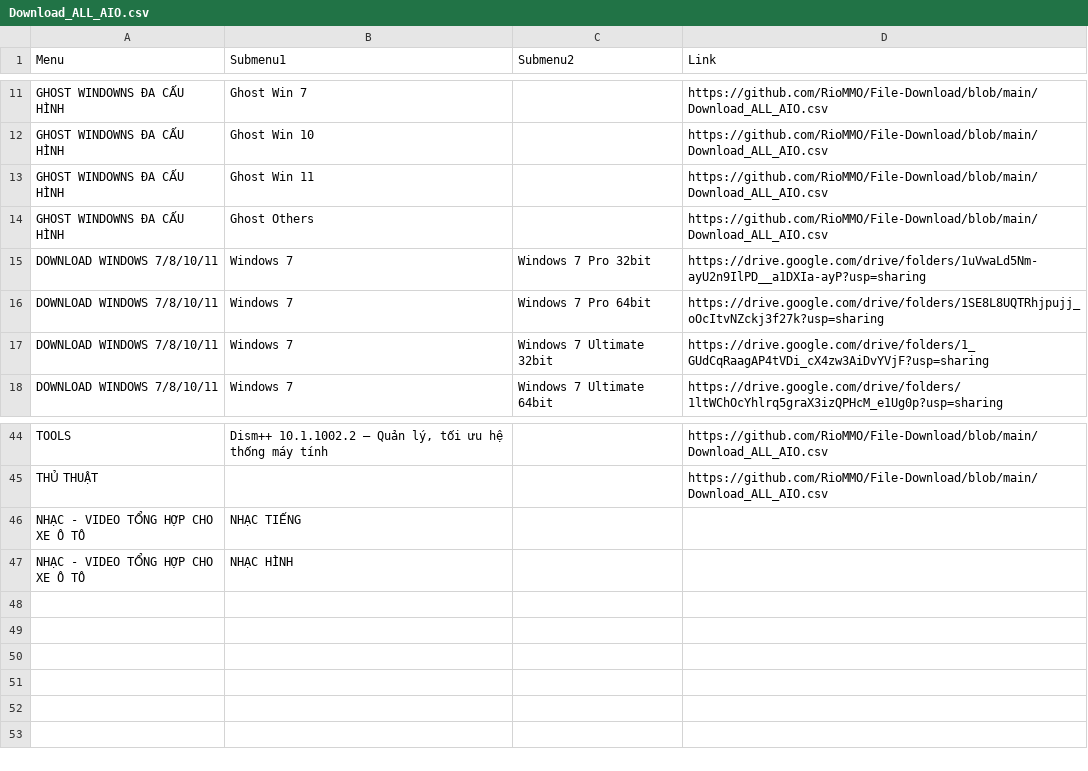
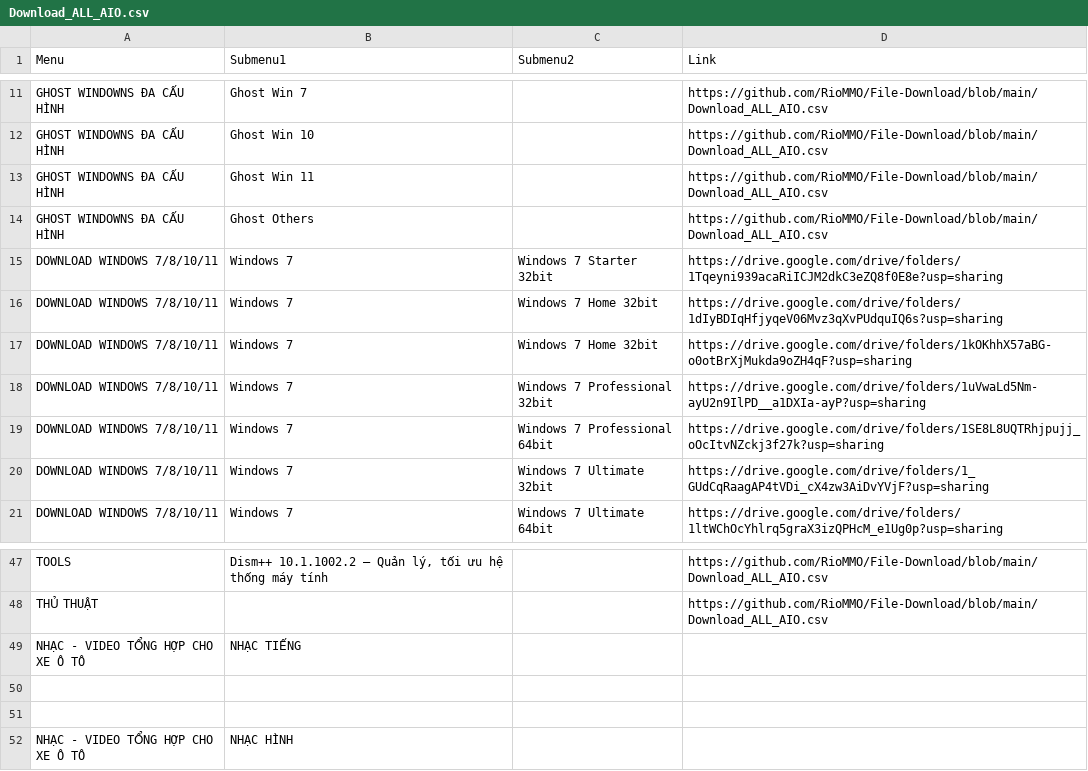
Before and after one commit to RioMMO/File-Download, a CSV file: Download_ALL_AIO.csv, drawn as a sheet; only a part is shown, gaps mark what is left out.

Commit message:
Update Download_ALL_AIO.csv

```diff
--- a/Download_ALL_AIO.csv
+++ b/Download_ALL_AIO.csv
@@ -14,4 +14,7 @@ GHOST WINDOWNS ĐA CẤU HÌNH,Ghost Win 11,,https://github.com/RioMMO/File-Down
 GHOST WINDOWNS ĐA CẤU HÌNH,Ghost Others,,https://github.com/RioMMO/File-Download/blob/main/Download_ALL_AIO.csv
-DOWNLOAD WINDOWS 7/8/10/11,Windows 7,Windows 7 Pro 32bit,https://drive.google.com/drive/folders/1uVwaLd5Nm-ayU2n9IlPD__a1DXIa-ayP?usp=sharing
-DOWNLOAD WINDOWS 7/8/10/11,Windows 7,Windows 7 Pro 64bit,https://drive.google.com/drive/folders/1SE8L8UQTRhjpujj_oOcItvNZckj3f27k?usp=sharing
+DOWNLOAD WINDOWS 7/8/10/11,Windows 7,Windows 7 Starter 32bit,https://drive.google.com/drive/folders/1Tqeyni939acaRiICJM2dkC3eZQ8f0E8e?usp=sharing
+DOWNLOAD WINDOWS 7/8/10/11,Windows 7,Windows 7 Home 32bit,https://drive.google.com/drive/folders/1dIyBDIqHfjyqeV06Mvz3qXvPUdquIQ6s?usp=sharing
+DOWNLOAD WINDOWS 7/8/10/11,Windows 7,Windows 7 Home 32bit,https://drive.google.com/drive/folders/1kOKhhX57aBG-o0otBrXjMukda9oZH4qF?usp=sharing
+DOWNLOAD WINDOWS 7/8/10/11,Windows 7,Windows 7 Professional 32bit,https://drive.google.com/drive/folders/1uVwaLd5Nm-ayU2n9IlPD__a1DXIa-ayP?usp=sharing
+DOWNLOAD WINDOWS 7/8/10/11,Windows 7,Windows 7 Professional 64bit,https://drive.google.com/drive/folders/1SE8L8UQTRhjpujj_oOcItvNZckj3f27k?usp=sharing
 DOWNLOAD WINDOWS 7/8/10/11,Windows 7,Windows 7 Ultimate 32bit,https://drive.google.com/drive/folders/1_GUdCqRaagAP4tVDi_cX4zw3AiDvYVjF?usp=sharing
@@ -46,2 +49,4 @@ THỦ THUẬT,,,https://github.com/RioMMO/File-Download/blob/main/Download_ALL_A
 NHẠC - VIDEO TỔNG HỢP CHO XE Ô TÔ,NHẠC TIẾNG,,
+,,,
+,,,
 NHẠC - VIDEO TỔNG HỢP CHO XE Ô TÔ,NHẠC HÌNH,,
```
